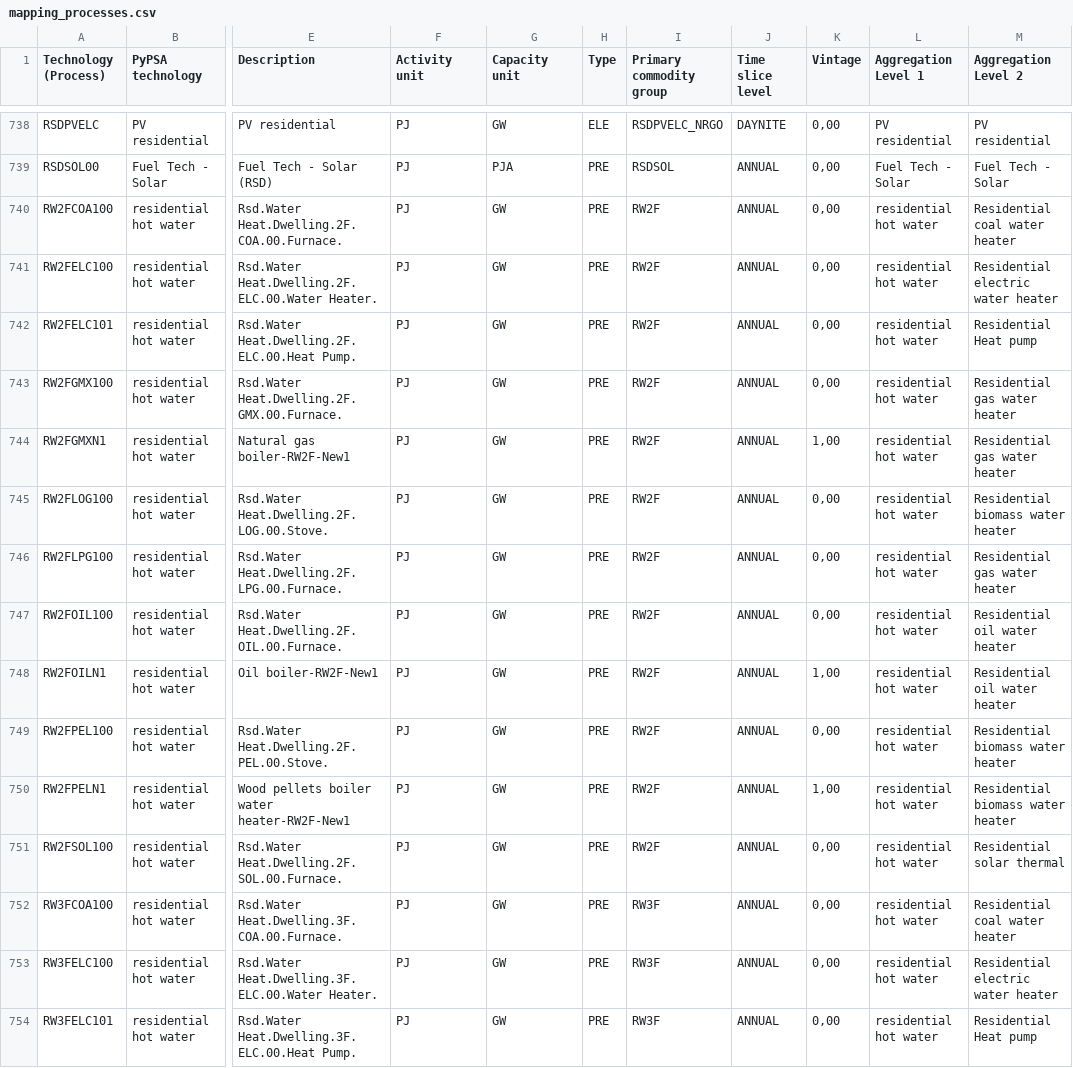
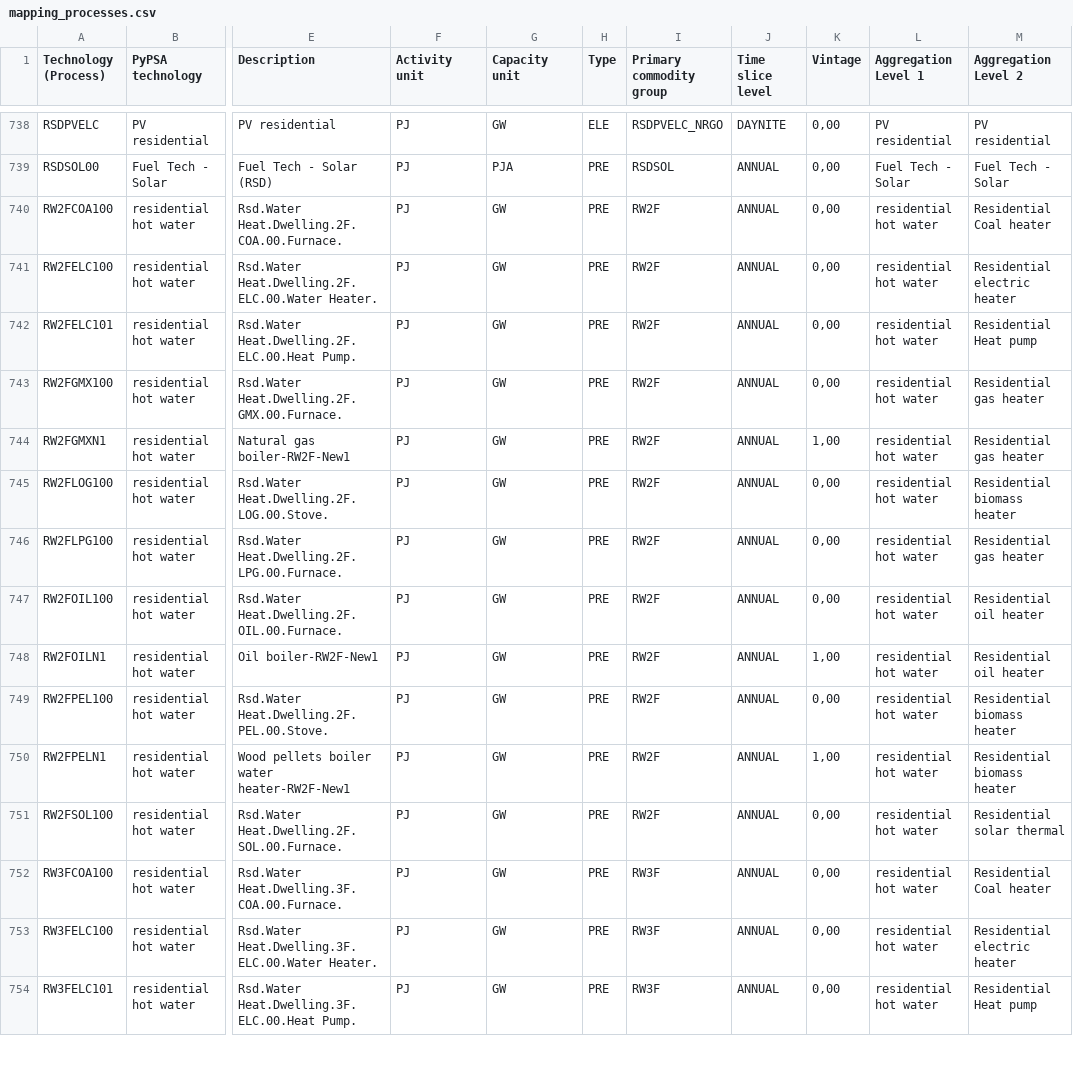
Before and after one commit to IntSusEnergySystems/TIMES_PyPSA, a CSV file: data/mapping_processes.csv, drawn as a sheet; only a part is shown, gaps mark what is left out; the diff covers the shown part only; the diff names each change by its address in the sheet, - before the commit and + after, or states it on an @@ line.

```diff
--- a/data/mapping_processes.csv
+++ b/data/mapping_processes.csv
-M740 (Aggregation Level 2): Residential coal water heater
+M740 (Aggregation Level 2): Residential Coal heater
-M741 (Aggregation Level 2): Residential electric water heater
+M741 (Aggregation Level 2): Residential electric heater
-M743:M744 (Aggregation Level 2): Residential gas water heater
+M743:M744 (Aggregation Level 2): Residential gas heater
-M745 (Aggregation Level 2): Residential biomass water heater
+M745 (Aggregation Level 2): Residential biomass heater
-M746 (Aggregation Level 2): Residential gas water heater
+M746 (Aggregation Level 2): Residential gas heater
-M747:M748 (Aggregation Level 2): Residential oil water heater
+M747:M748 (Aggregation Level 2): Residential oil heater
-M749:M750 (Aggregation Level 2): Residential biomass water heater
+M749:M750 (Aggregation Level 2): Residential biomass heater
-M752 (Aggregation Level 2): Residential coal water heater
+M752 (Aggregation Level 2): Residential Coal heater
-M753 (Aggregation Level 2): Residential electric water heater
+M753 (Aggregation Level 2): Residential electric heater
```
Also changed, not shown: 81 edited cells elsewhere in this file, data/mapping_commodities.csv, 1 other file.
